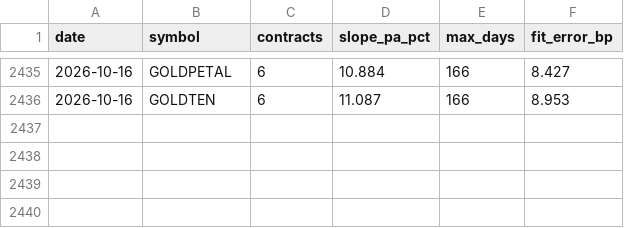
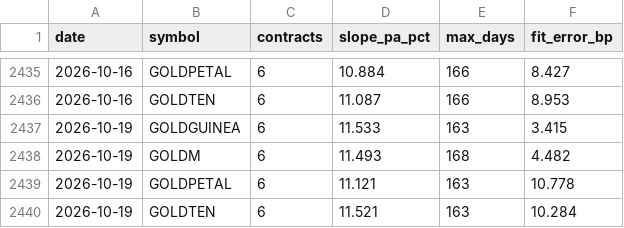
Before and after one commit to nikhilkumar-dev0310/HACKINHILLS-SYNTAXTERROR-TAN-, a CSV file: commodity/results/curve_slope_daily.csv, drawn as a sheet; only a part is shown, gaps mark what is left out; the diff names each change by its address in the sheet, - before the commit and + after, or states it on an @@ line.

Commit message:
Daily data: MCX Bhavcopy through 2026-10-19 (+24 rows)

```diff
--- a/commodity/results/curve_slope_daily.csv
+++ b/commodity/results/curve_slope_daily.csv
+row 2437: 2026-10-19 | GOLDGUINEA | 6 | 11.533 | 163 | 3.415
+row 2438: 2026-10-19 | GOLDM | 6 | 11.493 | 168 | 4.482
+row 2439: 2026-10-19 | GOLDPETAL | 6 | 11.121 | 163 | 10.778
+row 2440: 2026-10-19 | GOLDTEN | 6 | 11.521 | 163 | 10.284
```
Also changed, not shown: commodity/results/accuracy_contracts.csv, commodity/results/accuracy_pair_cycles.csv, 41 other files.
